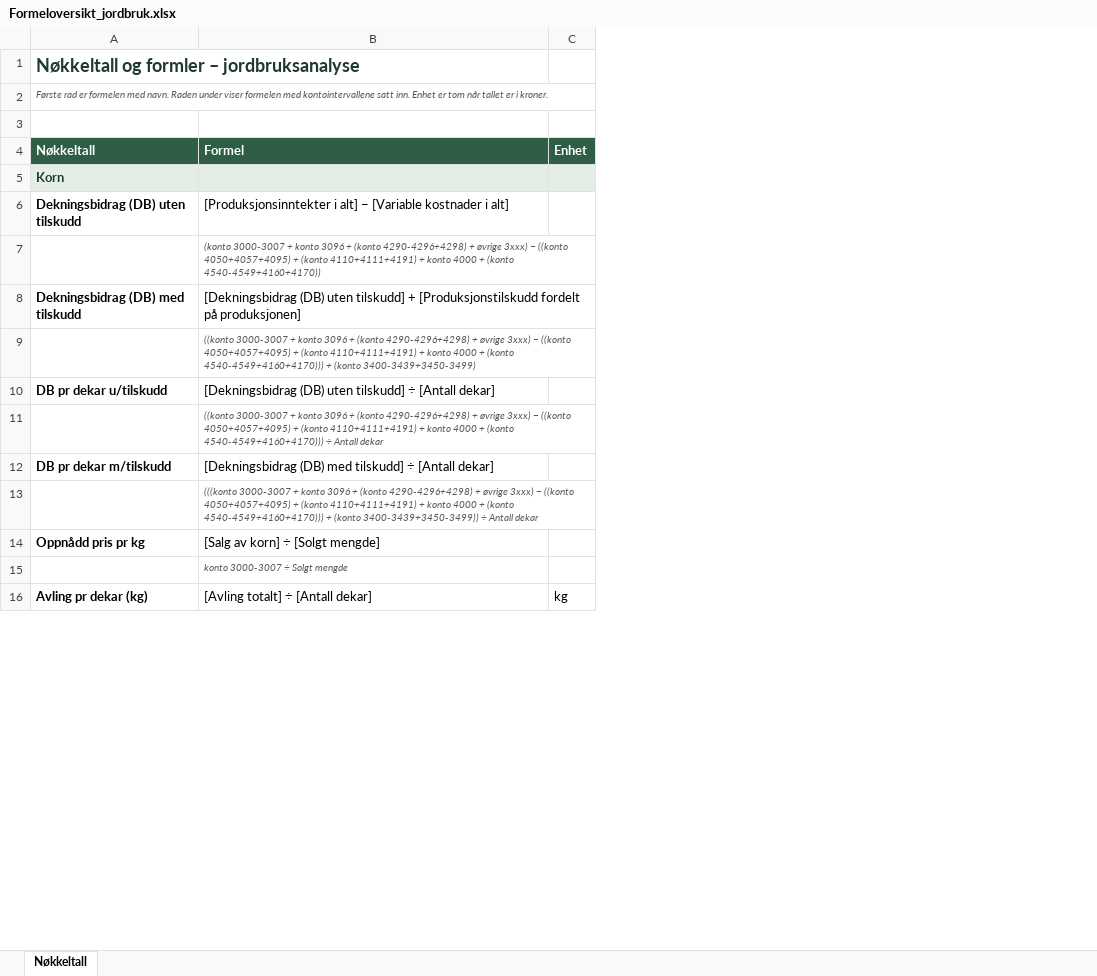
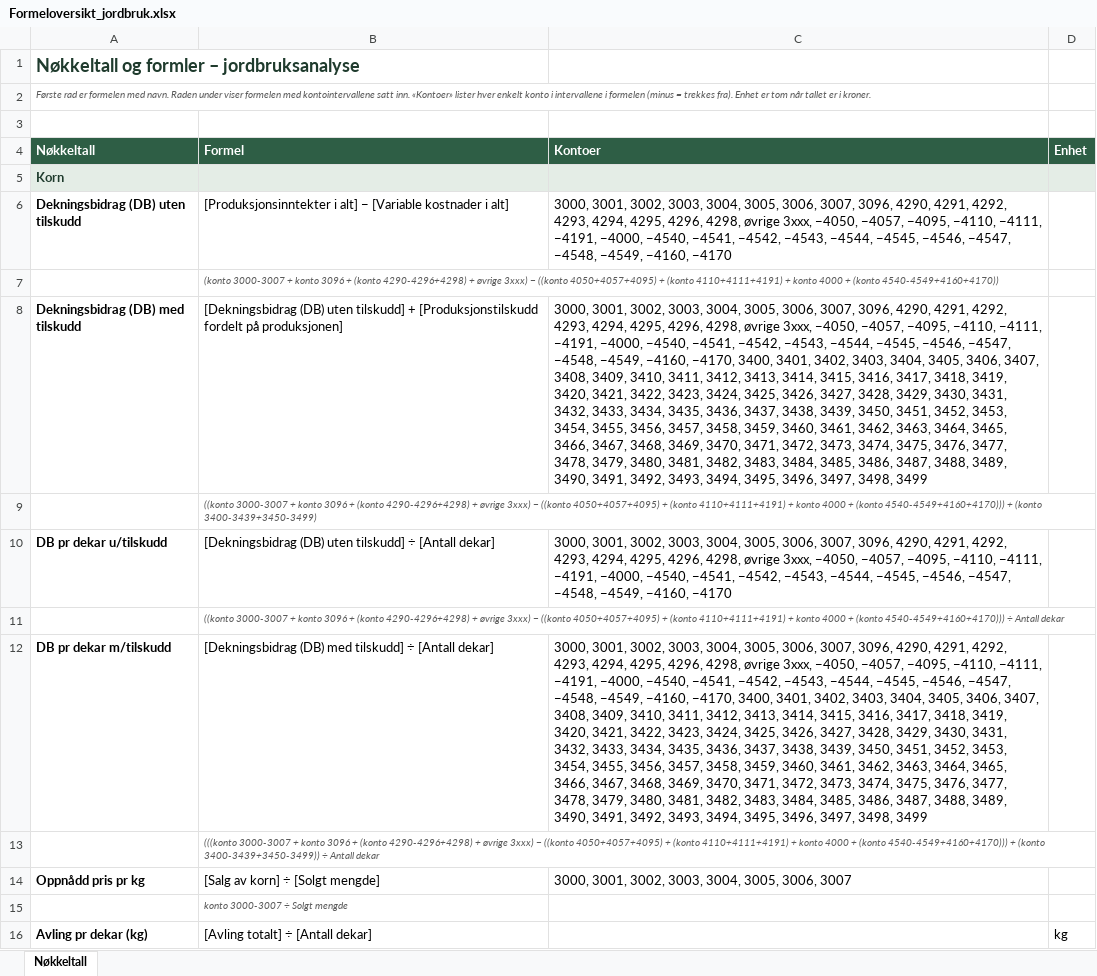
Before and after one commit to voicebillz/analyse-jordbruk, an Excel workbook: excel/Formeloversikt_jordbruk.xlsx, sheet Nøkkeltall, drawn as a sheet; only a part is shown; values as stored, in another font and other column widths than the file's, no borders; the diff names each change by its address in the sheet, - before the commit and + after, or states it on an @@ line.

```diff
--- a/excel/Formeloversikt_jordbruk.xlsx (sheet Nøkkeltall)
+++ b/excel/Formeloversikt_jordbruk.xlsx (sheet Nøkkeltall)
+column C (Kontoer), rows 6-14: 3000, 3001, 3002, 3003, 3004, 3005, 3006, 3007, 3096, 4290, 4291, 4292, 4293, 4294, 4295, 4296, 4298, øvrige 3xxx, −4050, −4057, −4095, −4110, −4111, −4191, −4000, −4540, −4541, −4542, −4543, −4544, −4545, −4546, −4547, −4548, −4549, −4160, −4170 |  | 3000, 3001, 3002, 3003, 3004, 3005, 3006, 3007, 3096, 4290, 4291, 4292, 4293, 4294, 4295, 4296, 4298, øvrige 3xxx, −4050, −4057, −4095, −4110, −4111, −4191, −4000, −4540, −4541, −4542, −4543, −4544, −4545, −4546, −4547, −4548, −4549, −4160, −4170, 3400, 3401, 3402, 3403, 3404, 3405, 3406, 3407, 3408, 3409, 3410, 3411, 3412, 3413, 3414, 3415, 3416, 3417, 3418, 3419, 3420, 3421, 3422, 3423, 3424, 3425, 3426, 3427, 3428, 3429, 3430, 3431, 3432, 3433, 3434, 3435, 3436, 3437, 3438, 3439, 3450, 3451, 3452, 3453, 3454, 3455, 3456, 3457, 3458, 3459, 3460, 3461, 3462, 3463, 3464, 3465, 3466, 3467, 3468, 3469, 3470, 3471, 3472, 3473, 3474, 3475, 3476, 3477, 3478, 3479, 3480, 3481, 3482, 3483, 3484, 3485, 3486, 3487, 3488, 3489, 3490, 3491, 3492, 3493, 3494, 3495, 3496, 3497, 3498, 3499 |  | 3000, 3001, 3002, 3003, 3004, 3005, 3006, 3007, 3096, 4290, 4291, 4292, 4293, 4294, 4295, 4296, 4298, øvrige 3xxx, −4050, −4057, −4095, −4110, −4111, −4191, −4000, −4540, −4541, −4542, −4543, −4544, −4545, −4546, −4547, −4548, −4549, −4160, −4170 |  | 3000, 3001, 3002, 3003, 3004, 3005, 3006, 3007, 3096, 4290, 4291, 4292, 4293, 4294, 4295, 4296, 4298, øvrige 3xxx, −4050, −4057, −4095, −4110, −4111, −4191, −4000, −4540, −4541, −4542, −4543, −4544, −4545, −4546, −4547, −4548, −4549, −4160, −4170, 3400, 3401, 3402, 3403, 3404, 3405, 3406, 3407, 3408, 3409, 3410, 3411, 3412, 3413, 3414, 3415, 3416, 3417, 3418, 3419, 3420, 3421, 3422, 3423, 3424, 3425, 3426, 3427, 3428, 3429, 3430, 3431, 3432, 3433, 3434, 3435, 3436, 3437, 3438, 3439, 3450, 3451, 3452, 3453, 3454, 3455, 3456, 3457, 3458, 3459, 3460, 3461, 3462, 3463, 3464, 3465, 3466, 3467, 3468, 3469, 3470, 3471, 3472, 3473, 3474, 3475, 3476, 3477, 3478, 3479, 3480, 3481, 3482, 3483, 3484, 3485, 3486, 3487, 3488, 3489, 3490, 3491, 3492, 3493, 3494, 3495, 3496, 3497, 3498, 3499 |  | 3000, 3001, 3002, 3003, 3004, 3005, 3006, 3007
-A2 (Nøkkeltall): …satt inn. Enhet er…
+A2 (Nøkkeltall): …satt inn. «Kontoer» lister hver enkelt konto i intervallene i formelen (minus = trekkes fra). Enhet er…
```
Also changed, not shown: public/Formeloversikt_jordbruk.xlsx, 1 other file.
